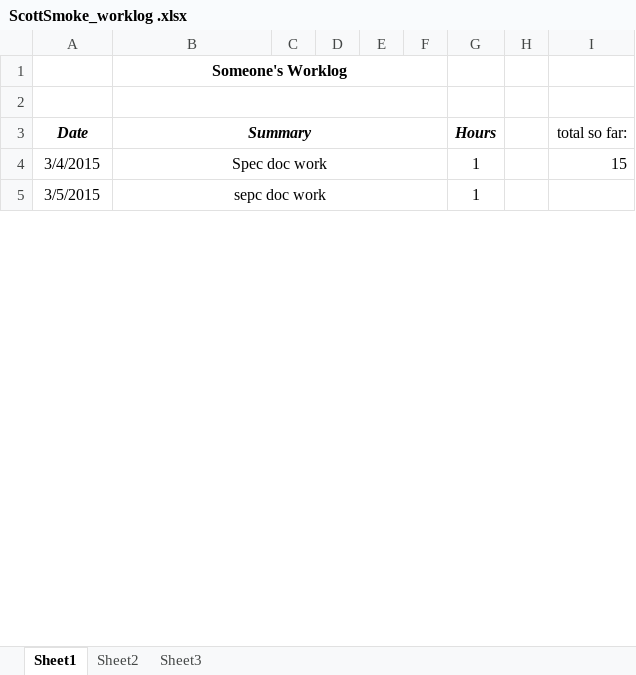
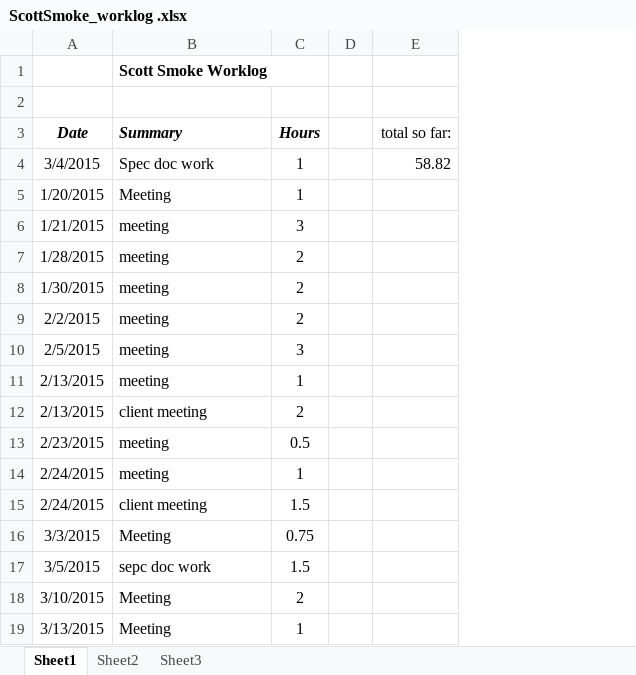
Before and after one commit to hrefjeff/tune_squad, an Excel workbook: Documents/WorkLogs/ScottSmoke_worklog .xlsx, sheet Sheet1, drawn as a sheet; only a part is shown; values as stored, in another font and other column widths than the file's, no borders; removed rows and columns are numbered as before the commit, all else as after; the diff covers the shown part only; the diff names each change by its address in the sheet, - before the commit and + after, or states it on an @@ line.

Commit message:
You know the dealio

```diff
--- a/Documents/WorkLogs/ScottSmoke_worklog .xlsx (sheet Sheet1)
+++ b/Documents/WorkLogs/ScottSmoke_worklog .xlsx (sheet Sheet1)
-column C, empty
-column D, empty
-column E, empty
-column F, empty
-B1 (Summary): Someone's Worklog
+B1 (Summary): Scott Smoke Worklog
-B1 alignment: center
+B1 alignment: left
-B1:F1 merged
-B2:F2 merged
-B3:B4 alignment: center
+B3:B4 alignment: left
-B3:F3 merged
-B4:F4 merged
-E4 (total so far:): 15
+E4 (total so far:): 58.82
+row 5: 1/20/2015 | Meeting | 1
+row 6: 1/21/2015 | meeting | 3
+row 7: 1/28/2015 | meeting | 2
+row 8: 1/30/2015 | meeting | 2
+row 9: 2/2/2015 | meeting | 2
+row 10: 2/5/2015 | meeting | 3
+row 11: 2/13/2015 | meeting | 1
+row 12: 2/13/2015 | client meeting | 2
+row 13: 2/23/2015 | meeting | 0.5
+row 14: 2/24/2015 | meeting | 1
+row 15: 2/24/2015 | client meeting | 1.5
+row 16: 3/3/2015 | Meeting | 0.75
-B17 alignment: center
+B17 alignment: left
-B5:F5 merged
-C17 (Hours): 1
+C17 (Hours): 1.5
+row 18: 3/10/2015 | Meeting | 2
+row 19: 3/13/2015 | Meeting | 1
```
Also changed, not shown: 18 added rows, 7 edited cells, cell formats and merged cells elsewhere in this sheet.
